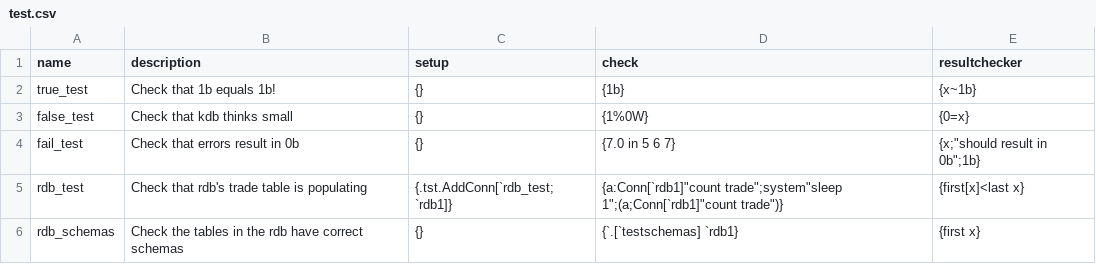
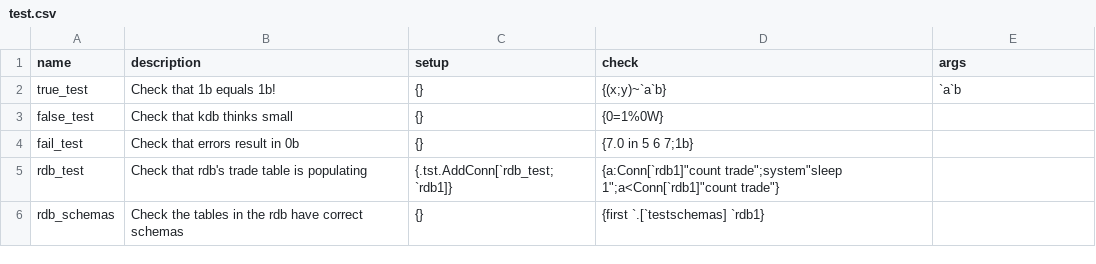
Before and after one commit to DataIntellectTech/TorQ, a CSV file: test.csv, drawn as a sheet.

Commit message:
add optional arguments for tests

```diff
--- a/test.csv
+++ b/test.csv
@@ -1,6 +1,6 @@
-name|description|setup|check|resultchecker
-true_test|"Check that 1b equals 1b!"|{}|{1b}|{x~1b}
-false_test|"Check that kdb thinks small"|{}|{1%0W}|{0=x}
-fail_test|"Check that errors result in 0b"|{}|{7.0 in 5 6 7}|{x;"should result in 0b";1b}
-rdb_test|"Check that rdb's trade table is populating"|{.tst.AddConn[`rdb_test;`rdb1]}|{a:Conn[`rdb1]"count trade";system"sleep 1";(a;Conn[`rdb1]"count trade")}|{first[x]<last x}
-rdb_schemas|"Check the tables in the rdb have correct schemas"|{}|{`.[`testschemas] `rdb1}|{first x}
+name|description|setup|check|args
+true_test|"Check that 1b equals 1b!"|{}|{(x;y)~`a`b}|`a`b
+false_test|"Check that kdb thinks small"|{}|{0=1%0W}|
+fail_test|"Check that errors result in 0b"|{}|{7.0 in 5 6 7;1b}|
+rdb_test|"Check that rdb's trade table is populating"|{.tst.AddConn[`rdb_test;`rdb1]}|{a:Conn[`rdb1]"count trade";system"sleep 1";a<Conn[`rdb1]"count trade"}|
+rdb_schemas|"Check the tables in the rdb have correct schemas"|{}|{first `.[`testschemas] `rdb1}|
```
Also changed, not shown: 1 other file.
